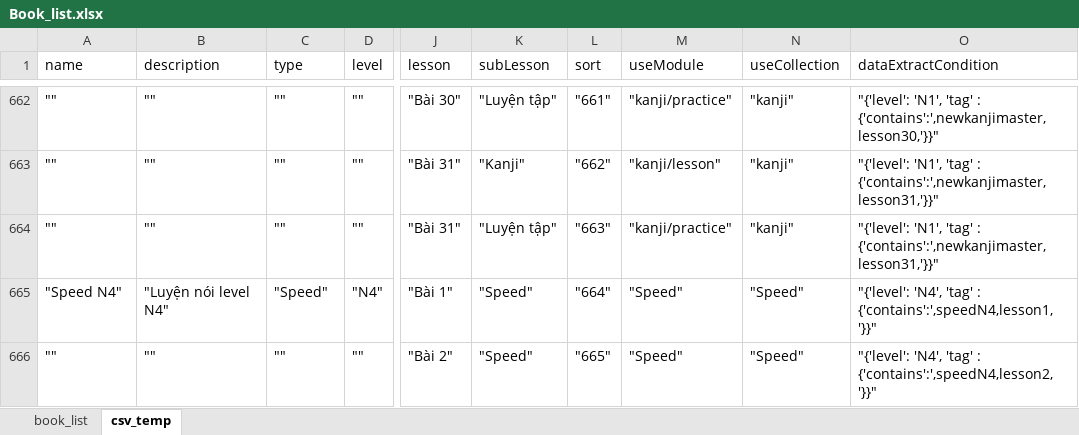
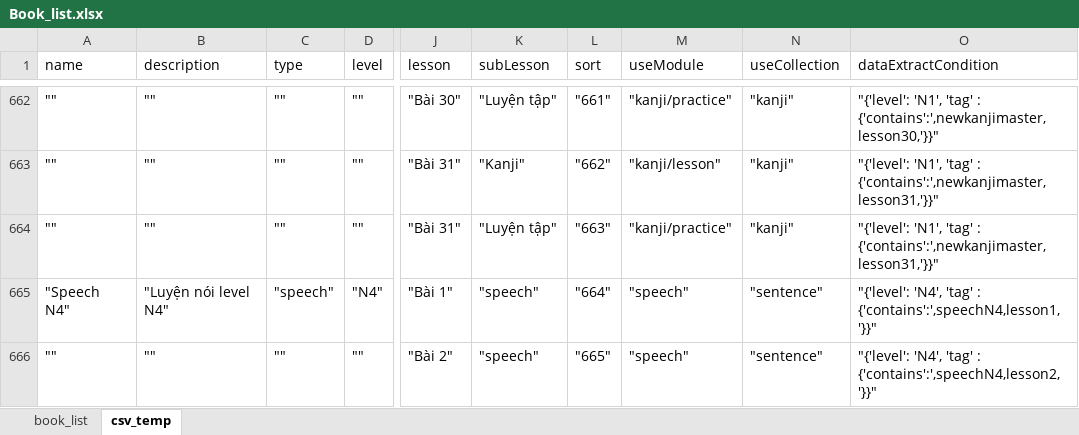
Before and after one commit to tugigroup/japtool, an Excel workbook: work/Book_list.xlsx, sheet csv_temp, drawn as a sheet; only a part is shown, gaps mark what is left out; values as stored, in another font and other column widths than the file's, no borders; the diff names each change by its address in the sheet, - before the commit and + after, or states it on an @@ line.

```diff
--- a/work/Book_list.xlsx (sheet csv_temp)
+++ b/work/Book_list.xlsx (sheet csv_temp)
-A665 (name): "Speed N4"
+A665 (name): "Speech N4"
-C665 (type): "Speed"
+C665 (type): "speech"
-K665:K666 (subLesson): "Speed"
+K665:K666 (subLesson): "speech"
-M665:M666 (useModule): "Speed"
+M665:M666 (useModule): "speech"
-N665:N666 (useCollection): "Speed"
+N665:N666 (useCollection): "sentence"
-O665 (dataExtractCondition): …'tag' : {'contains':',speedN4,lesson1,'}}"
+O665 (dataExtractCondition): …'tag' : {'contains':',speechN4,lesson1,'}}"
-O666 (dataExtractCondition): …'tag' : {'contains':',speedN4,lesson2,'}}"
+O666 (dataExtractCondition): …'tag' : {'contains':',speechN4,lesson2,'}}"
```
Also changed, not shown: sheet book_list, work/speed_list.xlsx, 4 other files.
